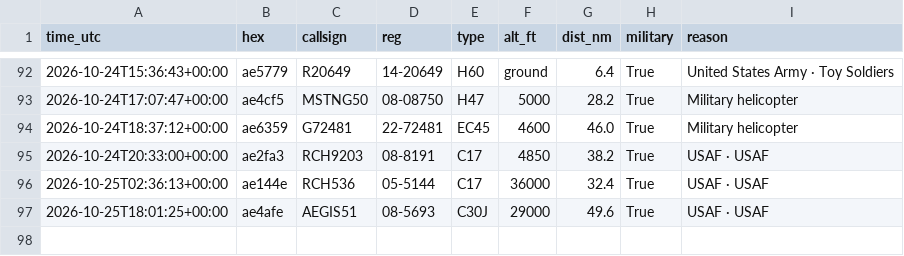
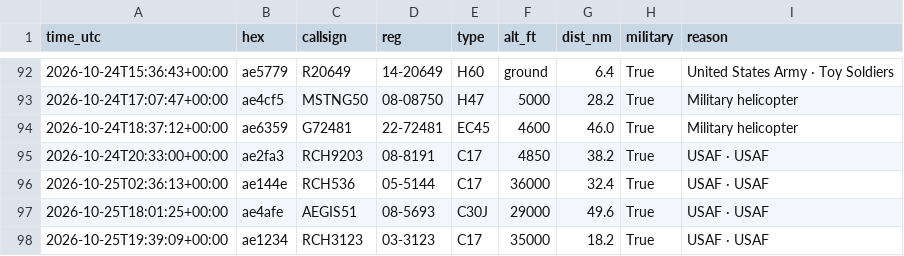
Before and after one commit to kkozinski11/aircraft-alerts, a CSV file: aircraft_log.csv, drawn as a sheet; only a part is shown, gaps mark what is left out; the diff names each change by its address in the sheet, - before the commit and + after, or states it on an @@ line.

```diff
--- a/aircraft_log.csv
+++ b/aircraft_log.csv
+row 98: 2026-10-25T19:39:09+00:00 | ae1234 | RCH3123 | 03-3123 | C17 | 35000 | 18.2 | True | USAF · USAF
```
Also changed, not shown: 1 other file.
